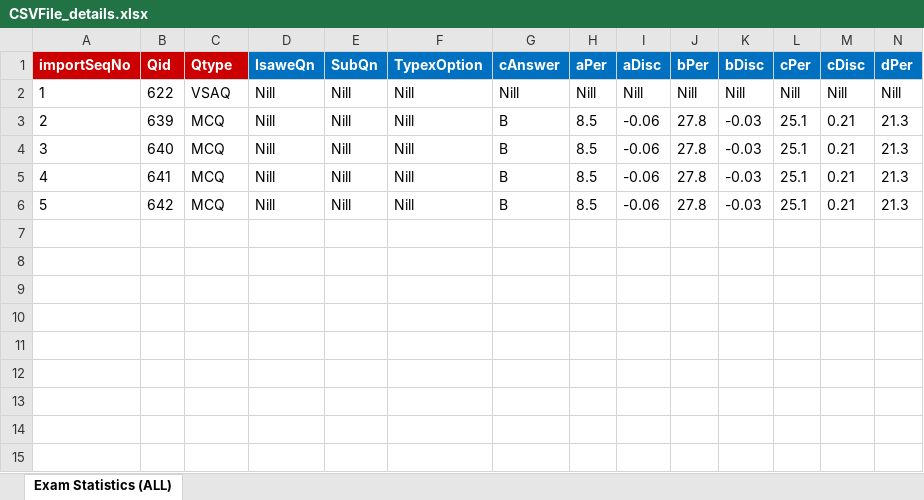
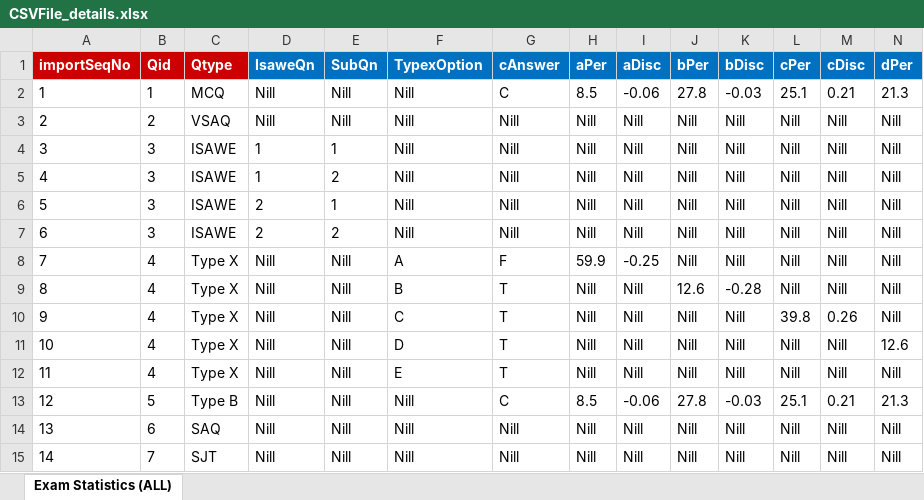
Before and after one commit to RaghuCPatel/Elumina, an Excel workbook: download/CSVFile_details.xlsx, sheet Exam Statistics (ALL), drawn as a sheet; only a part is shown; values as stored, in another font and other column widths than the file's, no borders; removed rows and columns are numbered as before the commit, all else as after; rows hold the shown columns only; the diff names each change by its address in the sheet, - before the commit and + after, or states it on an @@ line.

```diff
--- a/download/CSVFile_details.xlsx (sheet Exam Statistics (ALL))
+++ b/download/CSVFile_details.xlsx (sheet Exam Statistics (ALL))
+row 2: 1 | 1 | MCQ | Nill | Nill | Nill | C | 8.5 | -0.06 | 27.8 | -0.03 | 25.1 | 0.21 | 21.3
@@ column A (importSeqNo) renumbered between rows 3 and 13 @@
-B3 (Qid): 622
+B3 (Qid): 2
-row 3: 2 | 639 | MCQ | Nill | Nill | Nill | B | 8.5 | -0.06 | 27.8 | -0.03 | 25.1 | 0.21 | 21.3
-row 4: 3 | 640 | MCQ | Nill | Nill | Nill | B | 8.5 | -0.06 | 27.8 | -0.03 | 25.1 | 0.21 | 21.3
-row 5: 4 | 641 | MCQ | Nill | Nill | Nill | B | 8.5 | -0.06 | 27.8 | -0.03 | 25.1 | 0.21 | 21.3
+row 4: 3 | 3 | ISAWE | 1 | 1 | Nill | Nill | Nill | Nill | Nill | Nill | Nill | Nill | Nill
+row 5: 4 | 3 | ISAWE | 1 | 2 | Nill | Nill | Nill | Nill | Nill | Nill | Nill | Nill | Nill
+row 6: 5 | 3 | ISAWE | 2 | 1 | Nill | Nill | Nill | Nill | Nill | Nill | Nill | Nill | Nill
+row 7: 6 | 3 | ISAWE | 2 | 2 | Nill | Nill | Nill | Nill | Nill | Nill | Nill | Nill | Nill
+row 8: 7 | 4 | Type X | Nill | Nill | A | F | 59.9 | -0.25 | Nill | Nill | Nill | Nill | Nill
+row 9: 8 | 4 | Type X | Nill | Nill | B | T | Nill | Nill | 12.6 | -0.28 | Nill | Nill | Nill
+row 10: 9 | 4 | Type X | Nill | Nill | C | T | Nill | Nill | Nill | Nill | 39.8 | 0.26 | Nill
+row 11: 10 | 4 | Type X | Nill | Nill | D | T | Nill | Nill | Nill | Nill | Nill | Nill | 12.6
+row 12: 11 | 4 | Type X | Nill | Nill | E | T | Nill | Nill | Nill | Nill | Nill | Nill | Nill
-B13 (Qid): 642
+B13 (Qid): 5
-C13 (Qtype): MCQ
+C13 (Qtype): Type B
-G13 (cAnswer): B
+G13 (cAnswer): C
+row 14: 13 | 6 | SAQ | Nill | Nill | Nill | Nill | Nill | Nill | Nill | Nill | Nill | Nill | Nill
+row 15: 14 | 7 | SJT | Nill | Nill | Nill | Nill | Nill | Nill | Nill | Nill | Nill | Nill | Nill
```
Also changed, not shown: download/ExamID.xlsx, download/MarkerExamID.xlsx, 16 other files.
